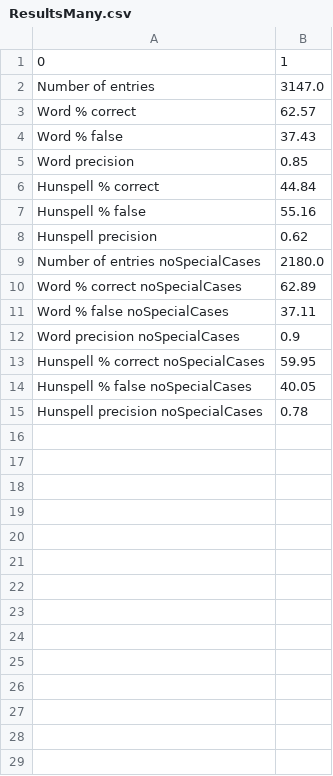
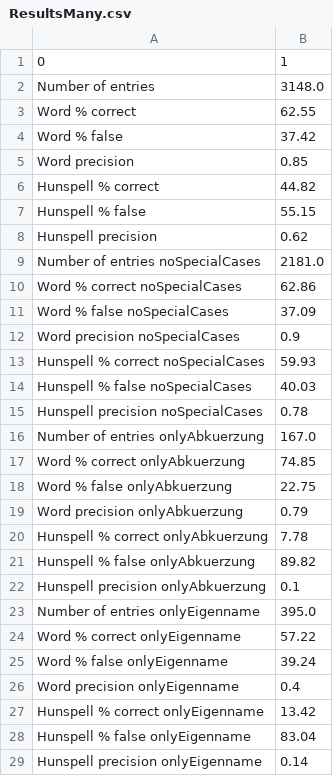
Before and after one commit to Lenala39/Spell-Checker-Comparison, a CSV file: Results/ResultsMany.csv, drawn as a sheet; only a part is shown; the diff covers the shown part only.

Commit message:
Changed ü to ue in csv, added method to get results only for one category of words

```diff
--- a/Results/ResultsMany.csv
+++ b/Results/ResultsMany.csv
@@ -1,15 +1,29 @@
 0,1
-Number of entries,3147.0
-Word % correct,62.57
-Word % false,37.43
+Number of entries,3148.0
+Word % correct,62.55
+Word % false,37.42
 Word precision,0.85
-Hunspell % correct,44.84
-Hunspell % false,55.16
+Hunspell % correct,44.82
+Hunspell % false,55.15
 Hunspell precision,0.62
-Number of entries noSpecialCases,2180.0
-Word % correct noSpecialCases,62.89
-Word % false noSpecialCases,37.11
+Number of entries noSpecialCases,2181.0
+Word % correct noSpecialCases,62.86
+Word % false noSpecialCases,37.09
 Word precision noSpecialCases,0.9
-Hunspell % correct noSpecialCases,59.95
-Hunspell % false noSpecialCases,40.05
+Hunspell % correct noSpecialCases,59.93
+Hunspell % false noSpecialCases,40.03
 Hunspell precision noSpecialCases,0.78
+Number of entries onlyAbkuerzung,167.0
+Word % correct onlyAbkuerzung,74.85
+Word % false onlyAbkuerzung,22.75
+Word precision onlyAbkuerzung,0.79
+Hunspell % correct onlyAbkuerzung,7.78
+Hunspell % false onlyAbkuerzung,89.82
+Hunspell precision onlyAbkuerzung,0.1
+Number of entries onlyEigenname,395.0
+Word % correct onlyEigenname,57.22
+Word % false onlyEigenname,39.24
+Word precision onlyEigenname,0.4
+Hunspell % correct onlyEigenname,13.42
+Hunspell % false onlyEigenname,83.04
+Hunspell precision onlyEigenname,0.14
```
Also changed, not shown: 14 added rows elsewhere in this file, Results/Many_Errors_noDuplicates_Lena.csv, 1 other file.
